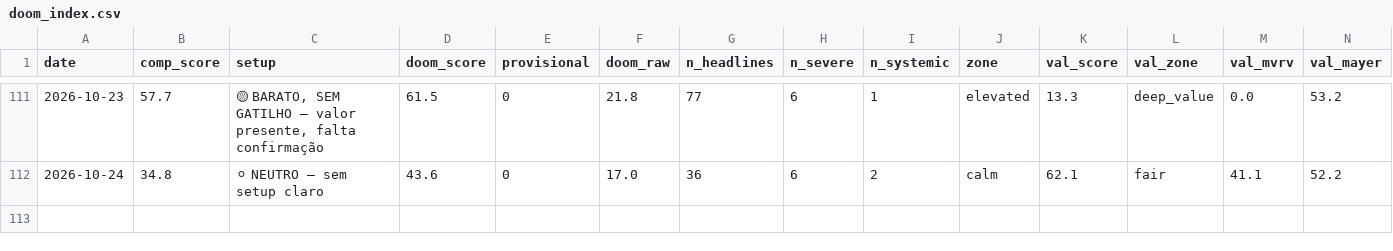
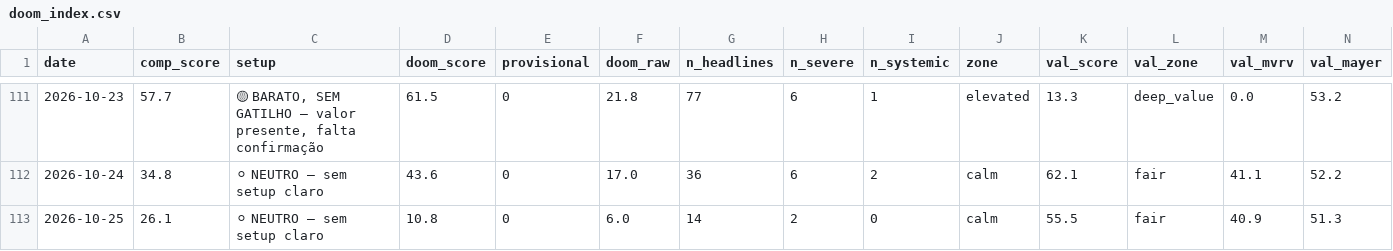
Before and after one commit to joaosilva14447-hub/orderflow-system, a CSV file: daily_signals/history/doom_index.csv, drawn as a sheet; only a part is shown, gaps mark what is left out; rows hold the shown columns only; the diff names each change by its address in the sheet, - before the commit and + after, or states it on an @@ line.

```diff
--- a/daily_signals/history/doom_index.csv
+++ b/daily_signals/history/doom_index.csv
+row 113: 2026-10-25 | 26.1 | ⚪ NEUTRO — sem setup claro | 10.8 | 0 | 6.0 | 14 | 2 | 0 | calm | 55.5 | fair | 40.9 | 51.3
```
Also changed, not shown: 1 other file.
